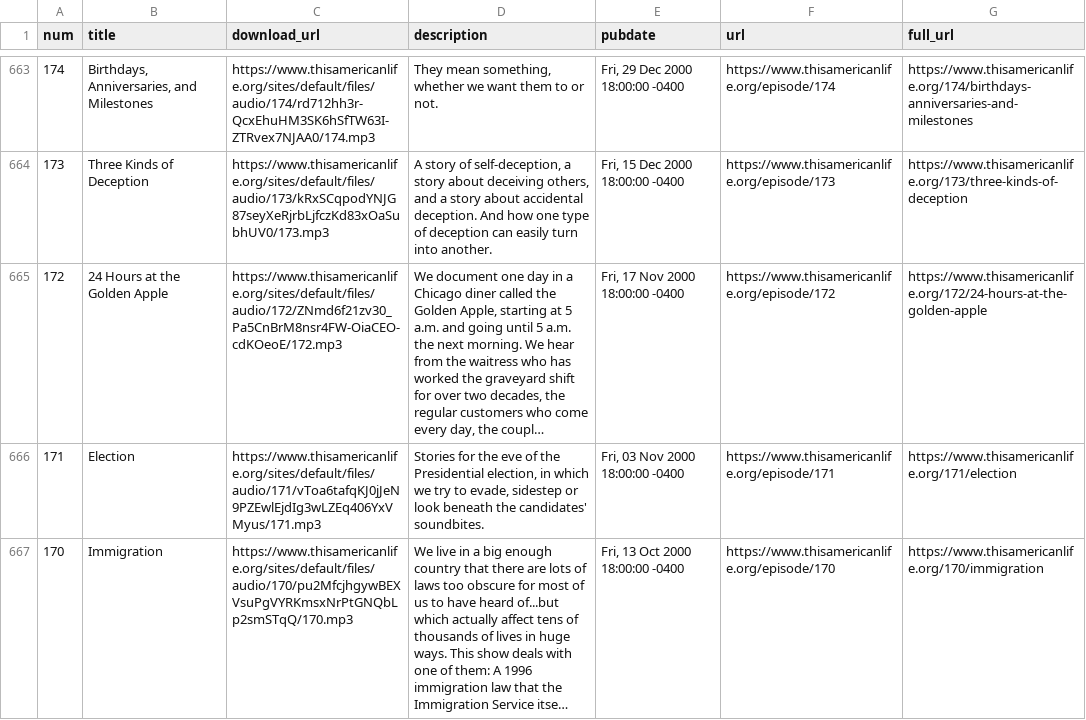
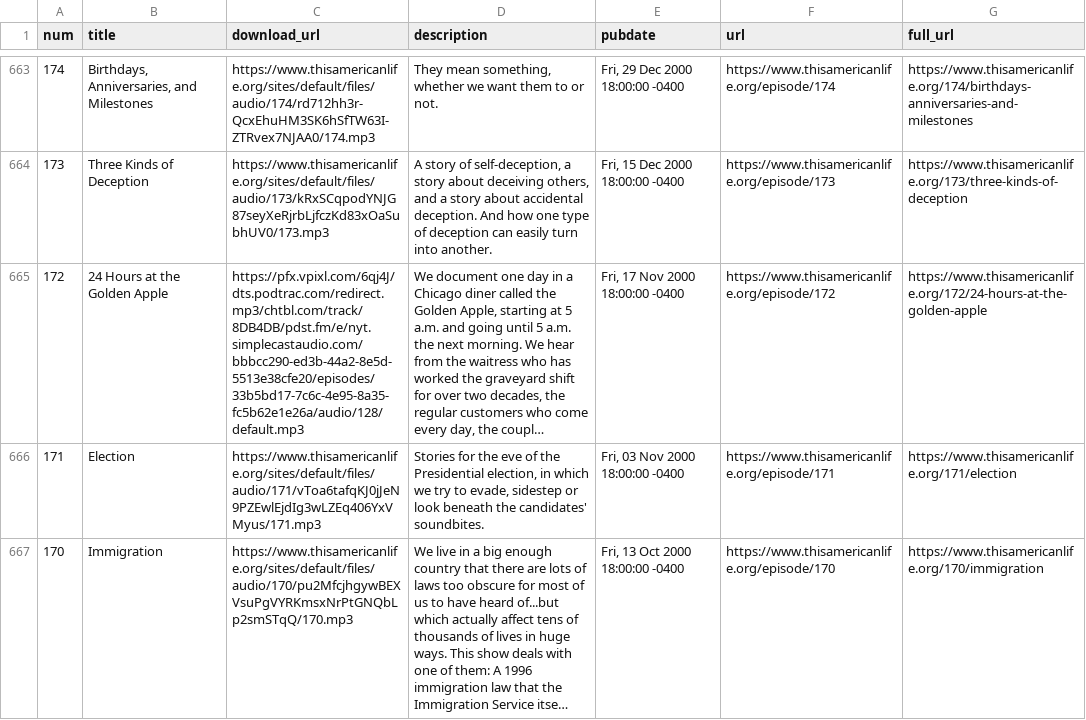
Before and after one commit to dcadata/this-american-life-archive, a CSV file: data/transformed.csv, drawn as a sheet; only a part is shown, gaps mark what is left out; long unchanged cells end in …; the diff names each change by its address in the sheet, - before the commit and + after, or states it on an @@ line.

```diff
--- a/data/transformed.csv
+++ b/data/transformed.csv
-C665 (download_url): https://www.thisamericanlife.org/sites/default/files/audio/172/ZNmd6f21zv30_Pa5CnBrM8nsr4FW-OiaCEO-cdKOeoE/172.mp3
+C665 (download_url): https://pfx.vpixl.com/6qj4J/dts.podtrac.com/redirect.mp3/chtbl.com/track/8DB4DB/pdst.fm/e/nyt.simplecastaudio.com/bbbcc290-ed3b-44a2-8e5d-5513e38cfe20/episodes/33b5bd17-7c6c-4e95-8a35-fc5b62e1e26a/audio/128/default.mp3
```
Also changed, not shown: data/raw.csv, 1 other file.
